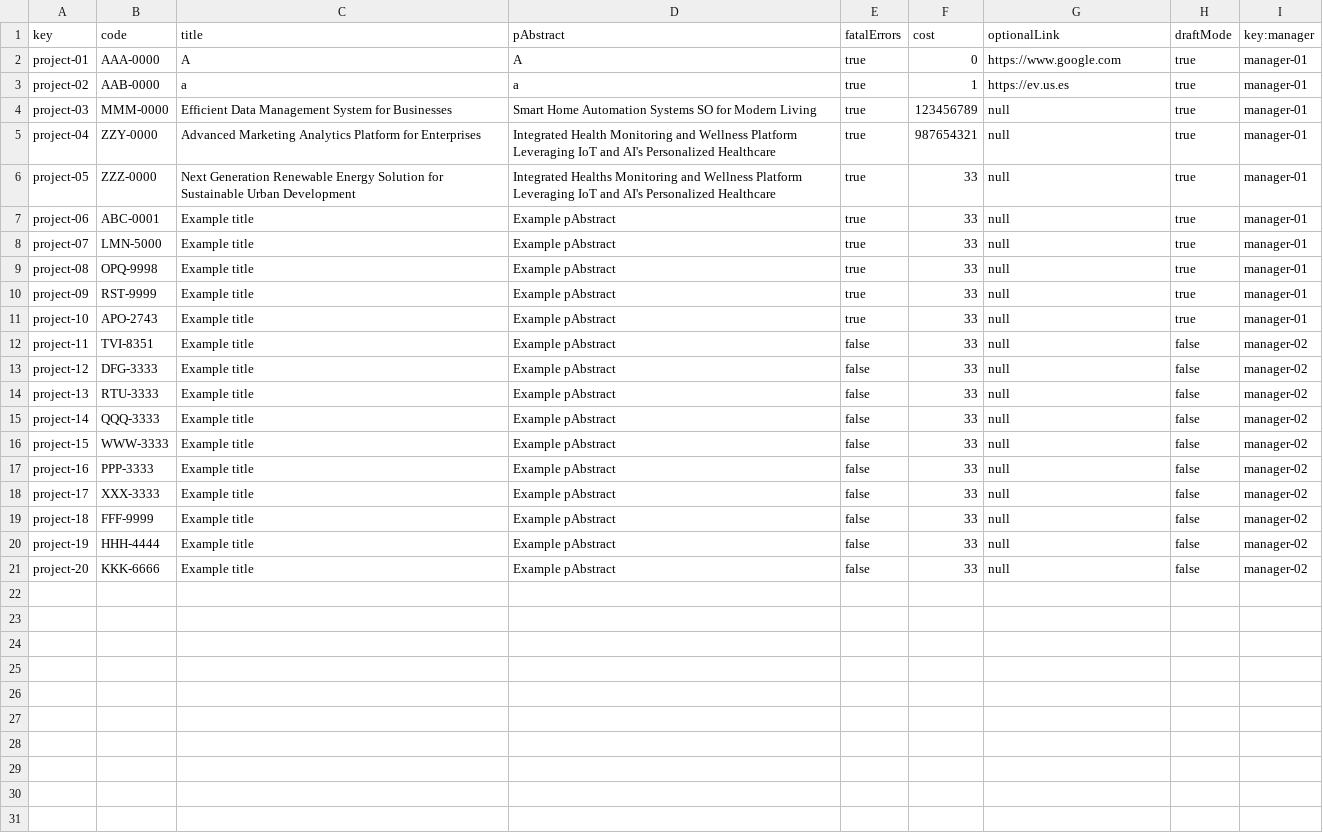
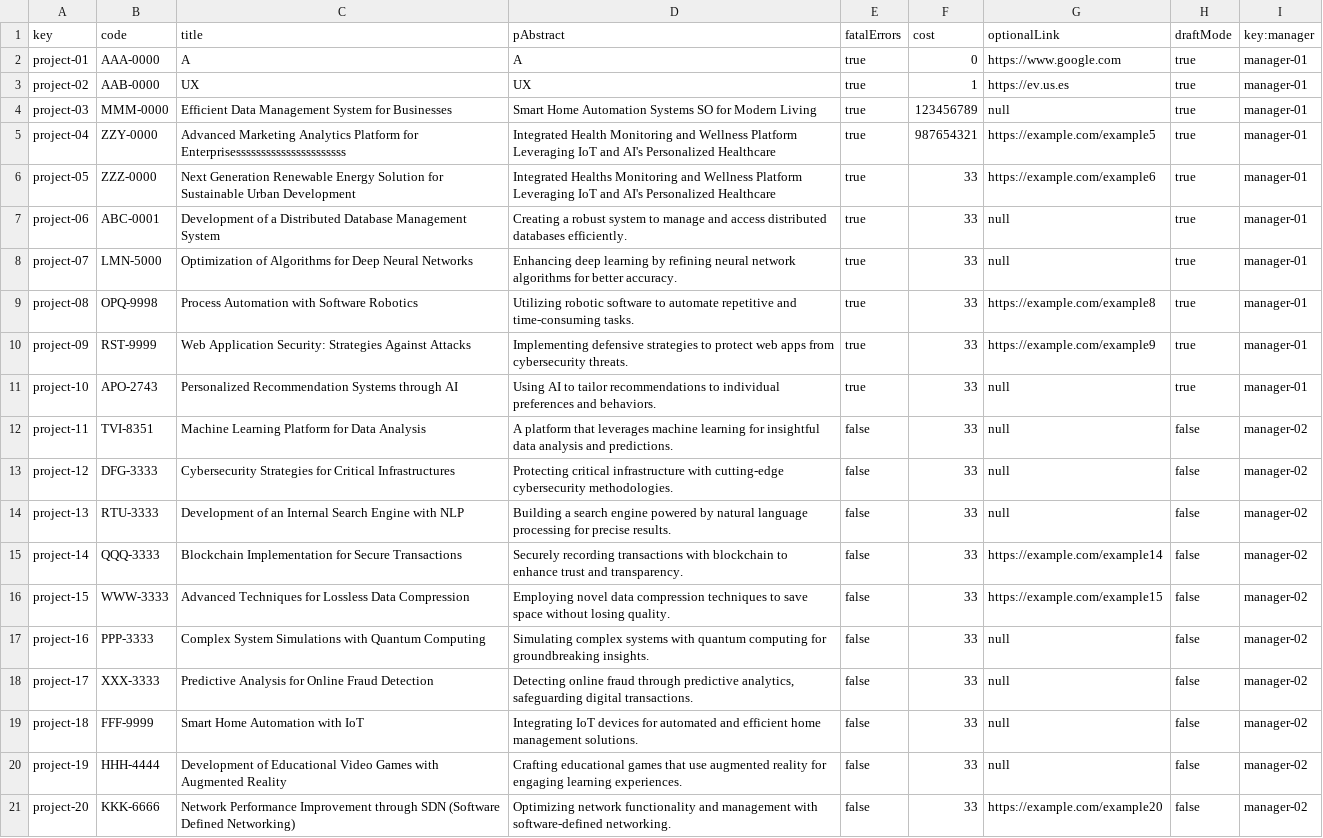
Before and after one commit to DP2-C1-009/Acme-SF-D01, a CSV file: src/main/webapp/WEB-INF/resources/sample-data/project.csv, drawn as a sheet; the diff names each change by its address in the sheet, - before the commit and + after, or states it on an @@ line.

```diff
--- a/src/main/webapp/WEB-INF/resources/sample-data/project.csv
+++ b/src/main/webapp/WEB-INF/resources/sample-data/project.csv
-C3 (title): a
+C3 (title): UX
-D3 (pAbstract): a
+D3 (pAbstract): UX
-C5 (title): …Platform for Enterprises
+C5 (title): …Platform for Enterprisessssssssssssssssssssss
-G5 (optionalLink): null
+G5 (optionalLink): https://example.com/example5
-G6 (optionalLink): null
+G6 (optionalLink): https://example.com/example6
-C7 (title): Example title
+C7 (title): Development of a Distributed Database Management System
-D7 (pAbstract): Example pAbstract
+D7 (pAbstract): Creating a robust system to manage and access distributed databases efficiently.
-C8 (title): Example title
+C8 (title): Optimization of Algorithms for Deep Neural Networks
-D8 (pAbstract): Example pAbstract
+D8 (pAbstract): Enhancing deep learning by refining neural network algorithms for better accuracy.
-C9 (title): Example title
+C9 (title): Process Automation with Software Robotics
-D9 (pAbstract): Example pAbstract
+D9 (pAbstract): Utilizing robotic software to automate repetitive and time-consuming tasks.
-G9 (optionalLink): null
+G9 (optionalLink): https://example.com/example8
-C10 (title): Example title
+C10 (title): Web Application Security: Strategies Against Attacks
-D10 (pAbstract): Example pAbstract
+D10 (pAbstract): Implementing defensive strategies to protect web apps from cybersecurity threats.
-G10 (optionalLink): null
+G10 (optionalLink): https://example.com/example9
-C11 (title): Example title
+C11 (title): Personalized Recommendation Systems through AI
-D11 (pAbstract): Example pAbstract
+D11 (pAbstract): Using AI to tailor recommendations to individual preferences and behaviors.
-C12 (title): Example title
+C12 (title): Machine Learning Platform for Data Analysis
-D12 (pAbstract): Example pAbstract
+D12 (pAbstract): A platform that leverages machine learning for insightful data analysis and predictions.
-C13 (title): Example title
+C13 (title): Cybersecurity Strategies for Critical Infrastructures
-D13 (pAbstract): Example pAbstract
+D13 (pAbstract): Protecting critical infrastructure with cutting-edge cybersecurity methodologies.
-C14 (title): Example title
+C14 (title): Development of an Internal Search Engine with NLP
-D14 (pAbstract): Example pAbstract
+D14 (pAbstract): Building a search engine powered by natural language processing for precise results.
-C15 (title): Example title
+C15 (title): Blockchain Implementation for Secure Transactions
-D15 (pAbstract): Example pAbstract
+D15 (pAbstract): Securely recording transactions with blockchain to enhance trust and transparency.
-G15 (optionalLink): null
+G15 (optionalLink): https://example.com/example14
-C16 (title): Example title
+C16 (title): Advanced Techniques for Lossless Data Compression
-D16 (pAbstract): Example pAbstract
+D16 (pAbstract): Employing novel data compression techniques to save space without losing quality.
-G16 (optionalLink): null
+G16 (optionalLink): https://example.com/example15
-C17 (title): Example title
+C17 (title): Complex System Simulations with Quantum Computing
-D17 (pAbstract): Example pAbstract
+D17 (pAbstract): Simulating complex systems with quantum computing for groundbreaking insights.
-C18 (title): Example title
+C18 (title): Predictive Analysis for Online Fraud Detection
-D18 (pAbstract): Example pAbstract
+D18 (pAbstract): Detecting online fraud through predictive analytics, safeguarding digital transactions.
-C19 (title): Example title
+C19 (title): Smart Home Automation with IoT
-D19 (pAbstract): Example pAbstract
+D19 (pAbstract): Integrating IoT devices for automated and efficient home management solutions.
-C20 (title): Example title
+C20 (title): Development of Educational Video Games with Augmented Reality
-D20 (pAbstract): Example pAbstract
+D20 (pAbstract): Crafting educational games that use augmented reality for engaging learning experiences.
-C21 (title): Example title
+C21 (title): Network Performance Improvement through SDN (Software Defined Networking)
-D21 (pAbstract): Example pAbstract
+D21 (pAbstract): Optimizing network functionality and management with software-defined networking.
-G21 (optionalLink): null
+G21 (optionalLink): https://example.com/example20
```
Also changed, not shown: src/main/webapp/WEB-INF/resources/sample-data/user-story.csv.
